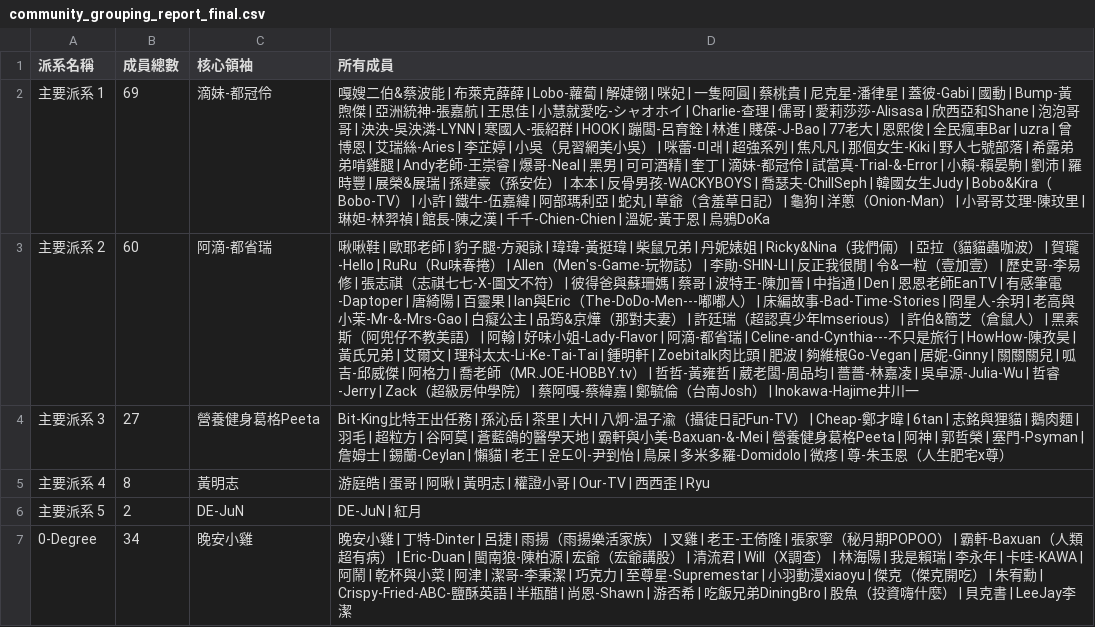
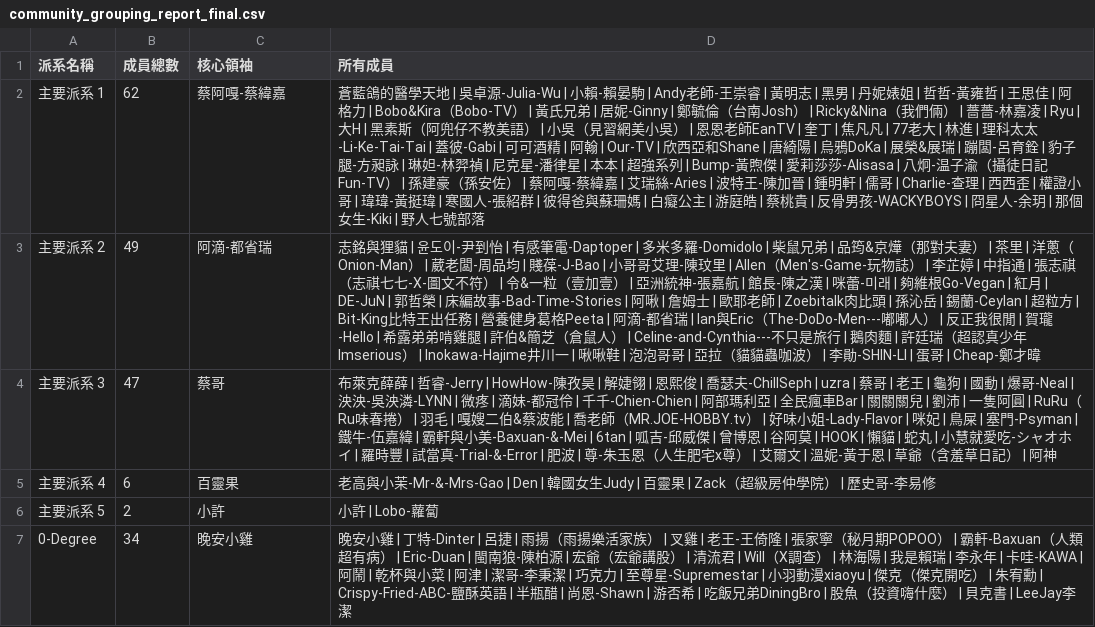
Before and after one commit to breakfasttw/Influencers_Following_display, a CSV file: Output/community_grouping_report_final.csv, drawn as a sheet; the diff names each change by its address in the sheet, - before the commit and + after, or states it on an @@ line.

```diff
--- a/Output/community_grouping_report_final.csv
+++ b/Output/community_grouping_report_final.csv
-B2 (成員總數): 69
+B2 (成員總數): 62
-C2 (核心領袖): 滴妹-都冠伶
+C2 (核心領袖): 蔡阿嘎-蔡緯嘉
-D2 (所有成員): 嘎嫂二伯&蔡波能 | 布萊克薛薛 | Lobo-蘿蔔 | 解婕翎 | 咪妃 | 一隻阿圓 | 蔡桃貴 | 尼克星-潘律星 | 蓋彼-Gabi | 國動 | Bump-黃煦傑 | 亞洲統神-張嘉航 | 王思佳 | 小慧就愛吃-シャオホイ | Charlie-查理 | 儒哥 | 愛莉莎莎-Alisasa | 欣西亞和Shane | 泡泡哥哥 | 泱泱-吳泱潾-LYNN | 寒國人-張紹群 | HOOK | 蹦闆-呂育銓 | 林進 | 賤葆-J-Bao | 77老大 | 恩熙俊 | 全民瘋車Bar | uzra | 曾博恩 | 艾瑞絲-Aries | 李芷婷 | 小吳（見習網美小吳） | 咪蕾-미래 | 超強系列 | 焦凡凡 | 那個女生-Kiki | 野人七號部落 | 希露弟弟啃雞腿 | Andy老師-王崇睿 | 爆哥-Neal | 黑男 | 可可酒精 | 奎丁 | 滴妹-都冠伶 | 試當真-Trial-&-Error | 小賴-賴晏駒 | 劉沛 | 羅時豐 | 展榮&展瑞 | 孫建豪（孫安佐） | 本本 | 反骨男孩-WACKYBOYS | 喬瑟夫-ChillSeph | 韓國女生Judy | Bobo&Kira（Bobo-TV） | 小許 | 鐵牛-伍嘉緯 | 阿部瑪利亞 | 蛇丸 | 草爺（含羞草日記） | 龜狗 | 洋蔥（Onion-Man） | 小哥哥艾理-陳玟里 | 琳妲-林羿禎 | 館長-陳之漢 | 千千-Chien-Chien | 溫妮-黃于恩 | 烏鴉DoKa
+D2 (所有成員): 蒼藍鴿的醫學天地 | 吳卓源-Julia-Wu | 小賴-賴晏駒 | Andy老師-王崇睿 | 黃明志 | 黑男 | 丹妮婊姐 | 哲哲-黃雍哲 | 王思佳 | 阿格力 | Bobo&Kira（Bobo-TV） | 黃氏兄弟 | 居妮-Ginny | 鄭毓倫（台南Josh） | Ricky&Nina（我們倆） | 薔薔-林嘉凌 | Ryu | 大H | 黑素斯（阿兜仔不教美語） | 小吳（見習網美小吳） | 恩恩老師EanTV | 奎丁 | 焦凡凡 | 77老大 | 林進 | 理科太太-Li-Ke-Tai-Tai | 蓋彼-Gabi | 可可酒精 | 阿翰 | Our-TV | 欣西亞和Shane | 唐綺陽 | 烏鴉DoKa | 展榮&展瑞 | 蹦闆-呂育銓 | 豹子腿-方昶詠 | 琳妲-林羿禎 | 尼克星-潘律星 | 本本 | 超強系列 | Bump-黃煦傑 | 愛莉莎莎-Alisasa | 八炯-温子渝（攝徒日記Fun-TV） | 孫建豪（孫安佐） | 蔡阿嘎-蔡緯嘉 | 艾瑞絲-Aries | 波特王-陳加晉 | 鍾明軒 | 儒哥 | Charlie-查理 | 西西歪 | 權證小哥 | 瑋瑋-黃挺瑋 | 寒國人-張紹群 | 彼得爸與蘇珊媽 | 白癡公主 | 游庭皓 | 蔡桃貴 | 反骨男孩-WACKYBOYS | 冏星人-余玥 | 那個女生-Kiki | 野人七號部落
-B3 (成員總數): 60
+B3 (成員總數): 49
-D3 (所有成員): 啾啾鞋 | 歐耶老師 | 豹子腿-方昶詠 | 瑋瑋-黃挺瑋 | 柴鼠兄弟 | 丹妮婊姐 | Ricky&Nina（我們倆） | 亞拉（貓貓蟲咖波） | 賀瓏-Hello | RuRu（Ru味春捲） | Allen（Men's-Game-玩物誌） | 李勛-SHIN-LI | 反正我很閒 | 令&一粒（壹加壹） | 歷史哥-李易修 | 張志祺（志祺七七-X-圖文不符） | 彼得爸與蘇珊媽 | 蔡哥 | 波特王-陳加晉 | 中指通 | Den | 恩恩老師EanTV | 有感筆電-Daptoper | 唐綺陽 | 百靈果 | Ian與Eric（The-DoDo-Men---嘟嘟人） | 床編故事-Bad-Time-Stories | 冏星人-余玥 | 老高與小茉-Mr-&-Mrs-Gao | 白癡公主 | 品筠&京燁（那對夫妻） | 許廷瑞（超認真少年Imserious） | 許伯&簡芝（倉鼠人） | 黑素斯（阿兜仔不教美語） | 阿翰 | 好味小姐-Lady-Flavor | 阿滴-都省瑞 | Celine-and-Cynthia---不只是旅行 | HowHow-陳孜昊 | 黃氏兄弟 | 艾爾文 | 理科太太-Li-Ke-Tai-Tai | 鍾明軒 | Zoebitalk肉比頭 | 肥波 | 夠維根Go-Vegan | 居妮-Ginny | 關關關兒 | 呱吉-邱威傑 | 阿格力 | 喬老師（MR.JOE-HOBBY.tv） | 哲哲-黃雍哲 | 葳老闆-周品均 | 薔薔-林嘉凌 | 吳卓源-Julia-Wu | 哲睿-Jerry | Zack（超級房仲學院） | 蔡阿嘎-蔡緯嘉 | 鄭毓倫（台南Josh） | Inokawa-Hajime井川一
+D3 (所有成員): 志銘與狸貓 | 윤도이-尹到怡 | 有感筆電-Daptoper | 多米多羅-Domidolo | 柴鼠兄弟 | 品筠&京燁（那對夫妻） | 茶里 | 洋蔥（Onion-Man） | 葳老闆-周品均 | 賤葆-J-Bao | 小哥哥艾理-陳玟里 | Allen（Men's-Game-玩物誌） | 李芷婷 | 中指通 | 張志祺（志祺七七-X-圖文不符） | 令&一粒（壹加壹） | 亞洲統神-張嘉航 | 館長-陳之漢 | 咪蕾-미래 | 夠維根Go-Vegan | 紅月 | DE-JuN | 郭哲榮 | 床編故事-Bad-Time-Stories | 阿啾 | 詹姆士 | 歐耶老師 | Zoebitalk肉比頭 | 孫沁岳 | 錫蘭-Ceylan | 超粒方 | Bit-King比特王出任務 | 營養健身葛格Peeta | 阿滴-都省瑞 | Ian與Eric（The-DoDo-Men---嘟嘟人） | 反正我很閒 | 賀瓏-Hello | 希露弟弟啃雞腿 | 許伯&簡芝（倉鼠人） | Celine-and-Cynthia---不只是旅行 | 鵝肉麵 | 許廷瑞（超認真少年Imserious） | Inokawa-Hajime井川一 | 啾啾鞋 | 泡泡哥哥 | 亞拉（貓貓蟲咖波） | 李勛-SHIN-LI | 蛋哥 | Cheap-鄭才暐
-B4 (成員總數): 27
+B4 (成員總數): 47
-C4 (核心領袖): 營養健身葛格Peeta
+C4 (核心領袖): 蔡哥
-D4 (所有成員): Bit-King比特王出任務 | 孫沁岳 | 茶里 | 大H | 八炯-温子渝（攝徒日記Fun-TV） | Cheap-鄭才暐 | 6tan | 志銘與狸貓 | 鵝肉麵 | 羽毛 | 超粒方 | 谷阿莫 | 蒼藍鴿的醫學天地 | 霸軒與小美-Baxuan-&-Mei | 營養健身葛格Peeta | 阿神 | 郭哲榮 | 塞門-Psyman | 詹姆士 | 錫蘭-Ceylan | 懶貓 | 老王 | 윤도이-尹到怡 | 鳥屎 | 多米多羅-Domidolo | 微疼 | 尊-朱玉恩（人生肥宅x尊）
+D4 (所有成員): 布萊克薛薛 | 哲睿-Jerry | HowHow-陳孜昊 | 解婕翎 | 恩熙俊 | 喬瑟夫-ChillSeph | uzra | 蔡哥 | 老王 | 龜狗 | 國動 | 爆哥-Neal | 泱泱-吳泱潾-LYNN | 微疼 | 滴妹-都冠伶 | 千千-Chien-Chien | 阿部瑪利亞 | 全民瘋車Bar | 關關關兒 | 劉沛 | 一隻阿圓 | RuRu（Ru味春捲） | 羽毛 | 嘎嫂二伯&蔡波能 | 喬老師（MR.JOE-HOBBY.tv） | 好味小姐-Lady-Flavor | 咪妃 | 鳥屎 | 塞門-Psyman | 鐵牛-伍嘉緯 | 霸軒與小美-Baxuan-&-Mei | 6tan | 呱吉-邱威傑 | 曾博恩 | 谷阿莫 | HOOK | 懶貓 | 蛇丸 | 小慧就愛吃-シャオホイ | 羅時豐 | 試當真-Trial-&-Error | 肥波 | 尊-朱玉恩（人生肥宅x尊） | 艾爾文 | 溫妮-黃于恩 | 草爺（含羞草日記） | 阿神
-B5 (成員總數): 8
+B5 (成員總數): 6
-C5 (核心領袖): 黃明志
+C5 (核心領袖): 百靈果
-D5 (所有成員): 游庭皓 | 蛋哥 | 阿啾 | 黃明志 | 權證小哥 | Our-TV | 西西歪 | Ryu
+D5 (所有成員): 老高與小茉-Mr-&-Mrs-Gao | Den | 韓國女生Judy | 百靈果 | Zack（超級房仲學院） | 歷史哥-李易修
-C6 (核心領袖): DE-JuN
+C6 (核心領袖): 小許
-D6 (所有成員): DE-JuN | 紅月
+D6 (所有成員): 小許 | Lobo-蘿蔔
```
Also changed, not shown: Output/influencer_adjacency_matrix.csv, Output/influencer_reciprocity_matrix.csv, 4 other files.
